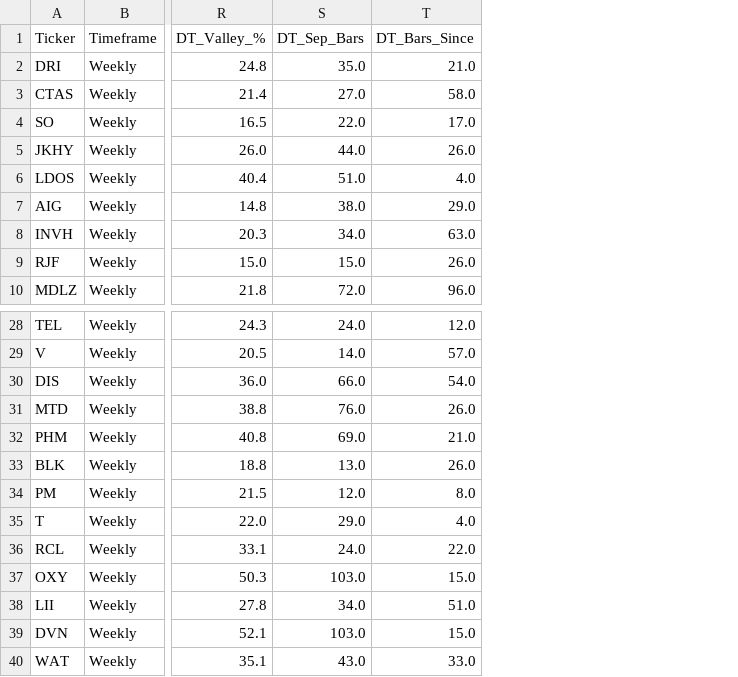
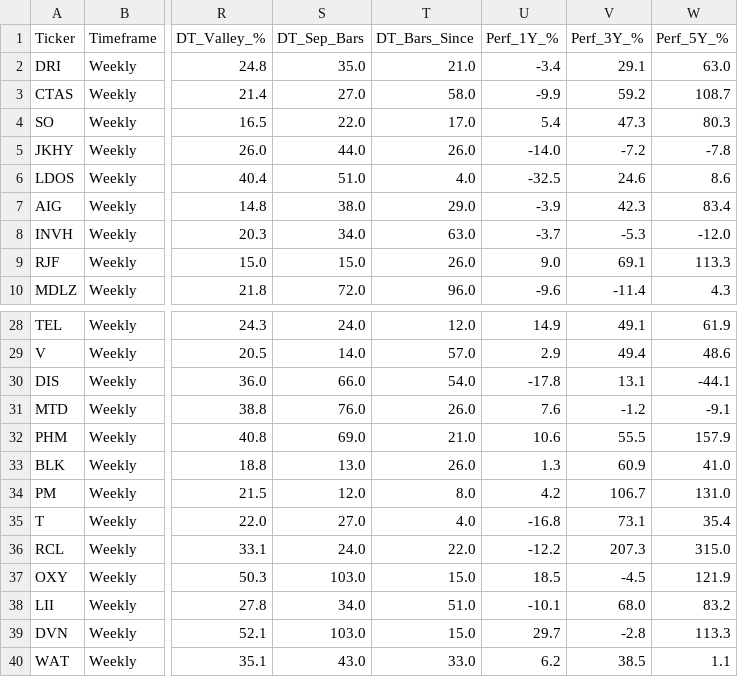
Before and after one commit to nikthetrip/Patterns-Screener, a CSV file: data/stocks_Weekly.csv, drawn as a sheet; only a part is shown, gaps mark what is left out; the diff names each change by its address in the sheet, - before the commit and + after, or states it on an @@ line.

```diff
--- a/data/stocks_Weekly.csv
+++ b/data/stocks_Weekly.csv
+column U (Perf_1Y_%), rows 2-10: -3.4 | -9.9 | 5.4 | -14.0 | -32.5 | -3.9 | -3.7 | 9.0 | -9.6; rows 28-40: 14.9 | 2.9 | -17.8 | 7.6 | 10.6 | 1.3 | 4.2 | -16.8 | -12.2 | 18.5 | -10.1 | 29.7 | 6.2
+column V (Perf_3Y_%), rows 2-10: 29.1 | 59.2 | 47.3 | -7.2 | 24.6 | 42.3 | -5.3 | 69.1 | -11.4; rows 28-40: 49.1 | 49.4 | 13.1 | -1.2 | 55.5 | 60.9 | 106.7 | 73.1 | 207.3 | -4.5 | 68.0 | -2.8 | 38.5
+column W (Perf_5Y_%), rows 2-10: 63.0 | 108.7 | 80.3 | -7.8 | 8.6 | 83.4 | -12.0 | 113.3 | 4.3; rows 28-40: 61.9 | 48.6 | -44.1 | -9.1 | 157.9 | 41.0 | 131.0 | 35.4 | 315.0 | 121.9 | 83.2 | 113.3 | 1.1
-S35 (DT_Sep_Bars): 29.0
+S35 (DT_Sep_Bars): 27.0
```
Also changed, not shown: data/etf_sector.csv, data/stocks_4H.csv, 1 other file.
